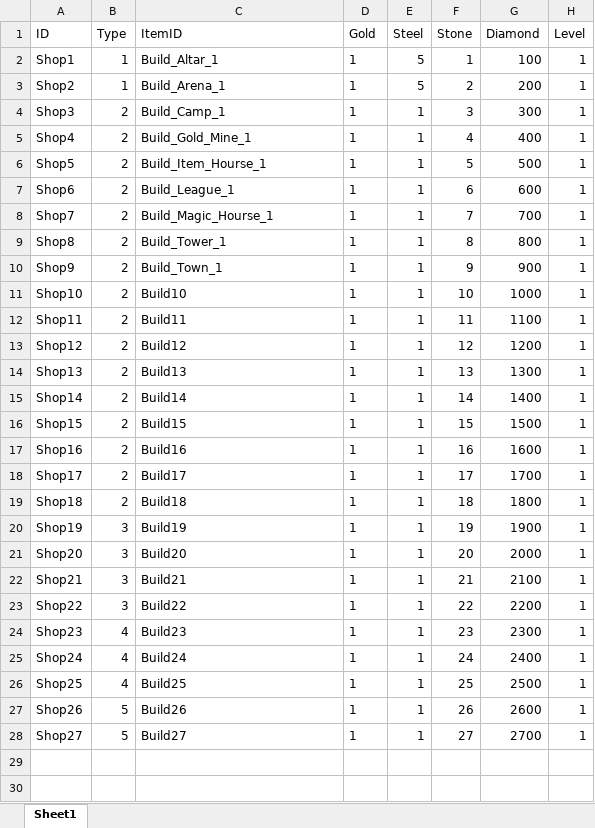
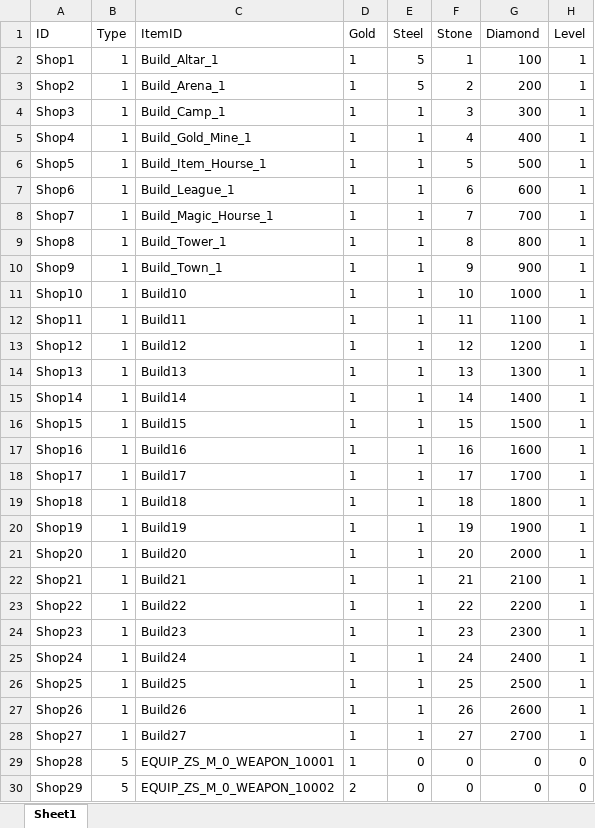
Before and after one commit to zaxs002/NoahGameFrame, an Excel workbook: _Out/Server/NFDataCfg/Excel_Ini/Shop.xlsx, sheet Sheet1, drawn as a sheet; only a part is shown; values as stored, in another font and other column widths than the file's, no borders; the diff covers the shown part only; the diff names each change by its address in the sheet, - before the commit and + after, or states it on an @@ line.

```diff
--- a/_Out/Server/NFDataCfg/Excel_Ini/Shop.xlsx (sheet Sheet1)
+++ b/_Out/Server/NFDataCfg/Excel_Ini/Shop.xlsx (sheet Sheet1)
-B4:B19 (Type): 2
+B4:B19 (Type): 1
-B20:B23 (Type): 3
+B20:B23 (Type): 1
-B24:B26 (Type): 4
+B24:B26 (Type): 1
-B27:B28 (Type): 5
+B27:B28 (Type): 1
+row 29: Shop28 | 5 | EQUIP_ZS_M_0_WEAPON_10001 | 1 | 0 | 0 | 0 | 0
+row 30: Shop29 | 5 | EQUIP_ZS_M_0_WEAPON_10002 | 2 | 0 | 0 | 0 | 0
```
Also changed, not shown: 33 added rows elsewhere in this sheet, _Out/Server/NFDataCfg/Excel_Ini/ConsumeData.xlsx, _Out/Server/NFDataCfg/Excel_Ini/Equip.xlsx, 9 other files.
